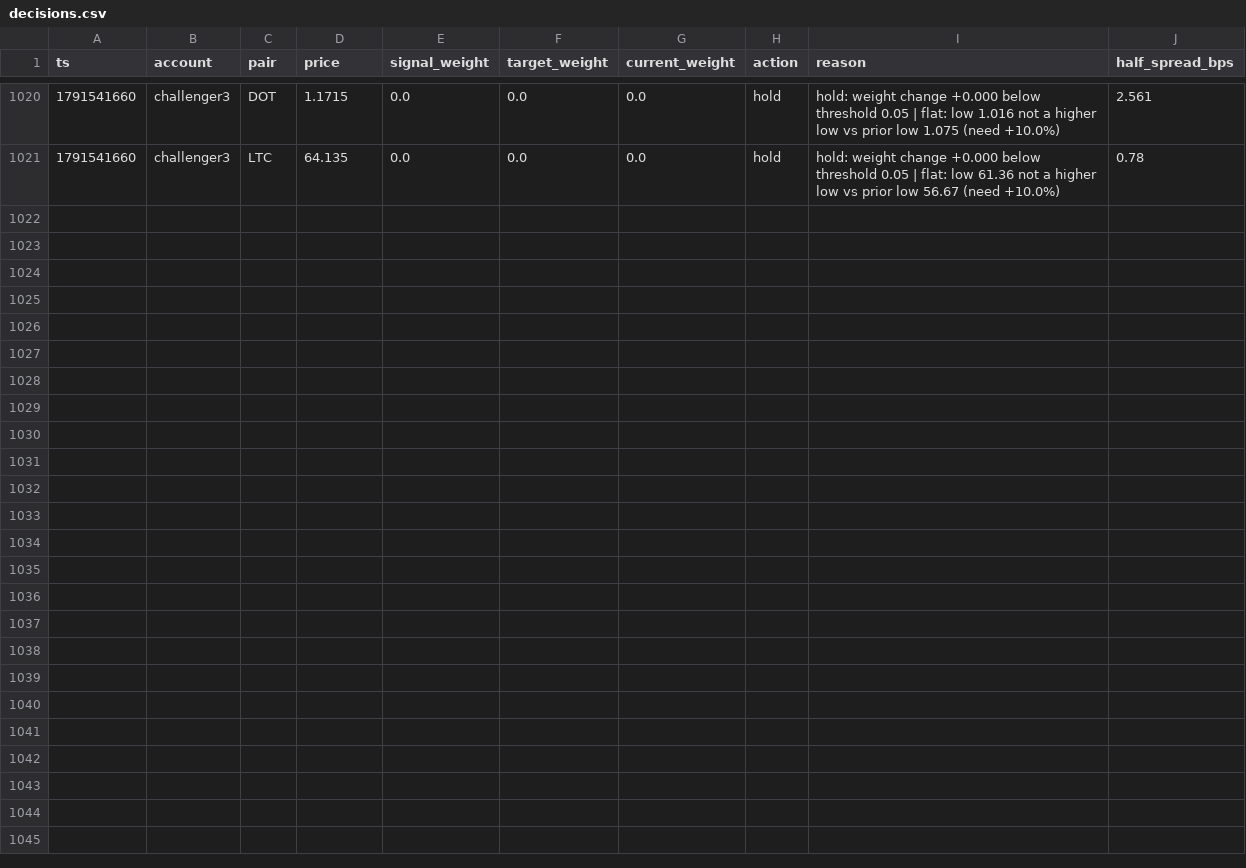
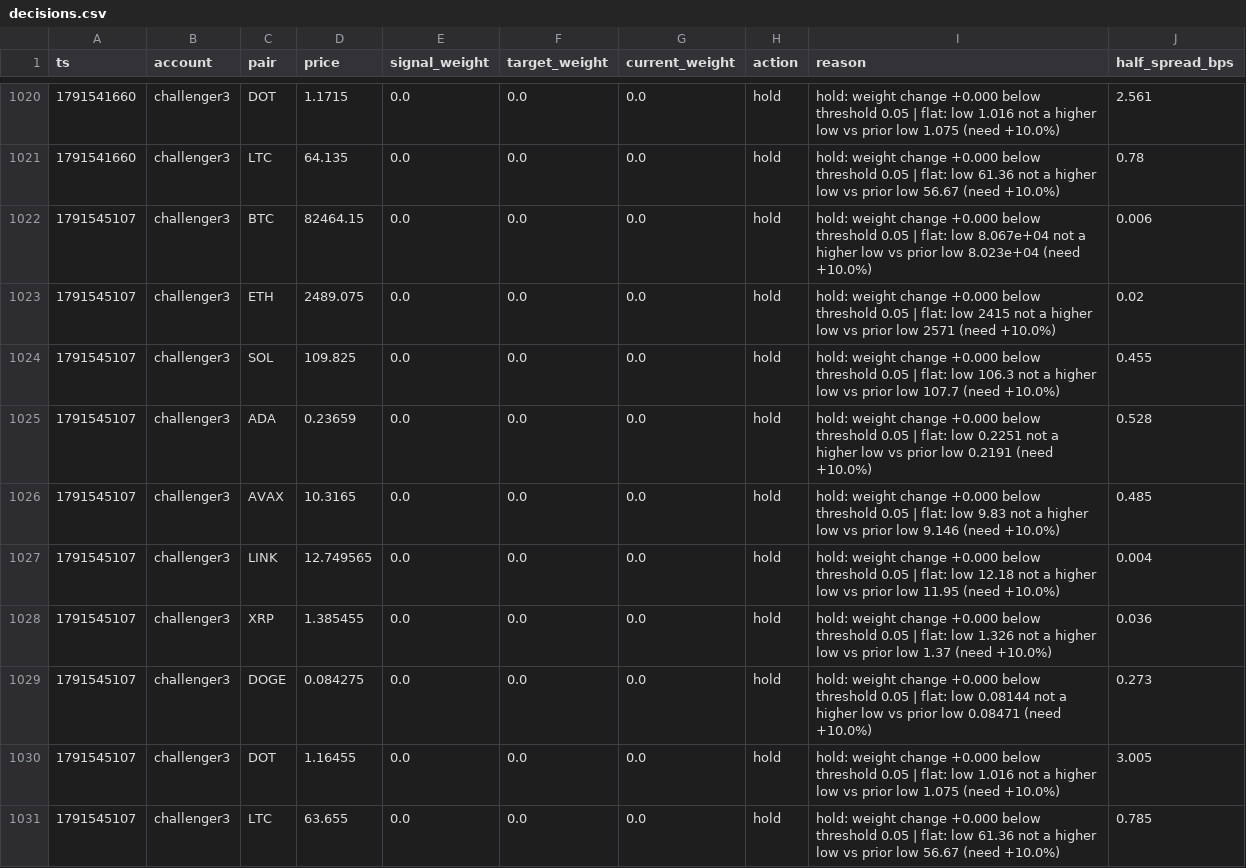
Before and after one commit to bookerfin-pixel/quantloop, a CSV file: state/challenger3/decisions.csv, drawn as a sheet; only a part is shown, gaps mark what is left out; the diff names each change by its address in the sheet, - before the commit and + after, or states it on an @@ line.

```diff
--- a/state/challenger3/decisions.csv
+++ b/state/challenger3/decisions.csv
+row 1022: 1791545107 | challenger3 | BTC | 82464.15 | 0.0 | 0.0 | 0.0 | hold | hold: weight change +0.000 below threshold 0.05 | flat: low 8.067e+04 not a higher low vs prior low 8.023e+04 (need +10.0%) | 0.006
+row 1023: 1791545107 | challenger3 | ETH | 2489.075 | 0.0 | 0.0 | 0.0 | hold | hold: weight change +0.000 below threshold 0.05 | flat: low 2415 not a higher low vs prior low 2571 (need +10.0%) | 0.02
+row 1024: 1791545107 | challenger3 | SOL | 109.825 | 0.0 | 0.0 | 0.0 | hold | hold: weight change +0.000 below threshold 0.05 | flat: low 106.3 not a higher low vs prior low 107.7 (need +10.0%) | 0.455
+row 1025: 1791545107 | challenger3 | ADA | 0.23659 | 0.0 | 0.0 | 0.0 | hold | hold: weight change +0.000 below threshold 0.05 | flat: low 0.2251 not a higher low vs prior low 0.2191 (need +10.0%) | 0.528
+row 1026: 1791545107 | challenger3 | AVAX | 10.3165 | 0.0 | 0.0 | 0.0 | hold | hold: weight change +0.000 below threshold 0.05 | flat: low 9.83 not a higher low vs prior low 9.146 (need +10.0%) | 0.485
+row 1027: 1791545107 | challenger3 | LINK | 12.749565 | 0.0 | 0.0 | 0.0 | hold | hold: weight change +0.000 below threshold 0.05 | flat: low 12.18 not a higher low vs prior low 11.95 (need +10.0%) | 0.004
+row 1028: 1791545107 | challenger3 | XRP | 1.385455 | 0.0 | 0.0 | 0.0 | hold | hold: weight change +0.000 below threshold 0.05 | flat: low 1.326 not a higher low vs prior low 1.37 (need +10.0%) | 0.036
+row 1029: 1791545107 | challenger3 | DOGE | 0.084275 | 0.0 | 0.0 | 0.0 | hold | hold: weight change +0.000 below threshold 0.05 | flat: low 0.08144 not a higher low vs prior low 0.08471 (need +10.0%) | 0.273
+row 1030: 1791545107 | challenger3 | DOT | 1.16455 | 0.0 | 0.0 | 0.0 | hold | hold: weight change +0.000 below threshold 0.05 | flat: low 1.016 not a higher low vs prior low 1.075 (need +10.0%) | 3.005
+row 1031: 1791545107 | challenger3 | LTC | 63.655 | 0.0 | 0.0 | 0.0 | hold | hold: weight change +0.000 below threshold 0.05 | flat: low 61.36 not a higher low vs prior low 56.67 (need +10.0%) | 0.785
```
Also changed, not shown: state/candles/DOGE.csv, state/challenger1/decisions.csv, 23 other files.
